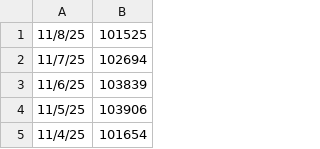
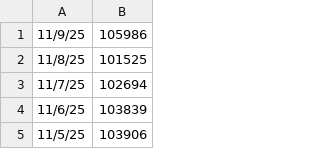
Before and after one commit to pricetools-space/btc-price-csv, a CSV file: bitcoin-data.csv, drawn as a sheet; only a part is shown; the shorter side is filled out with more unchanged rows.

```diff
--- a/bitcoin-data.csv
+++ b/bitcoin-data.csv
@@ -1 +1,2 @@
+11/9/25,105986
 11/8/25,101525
```
